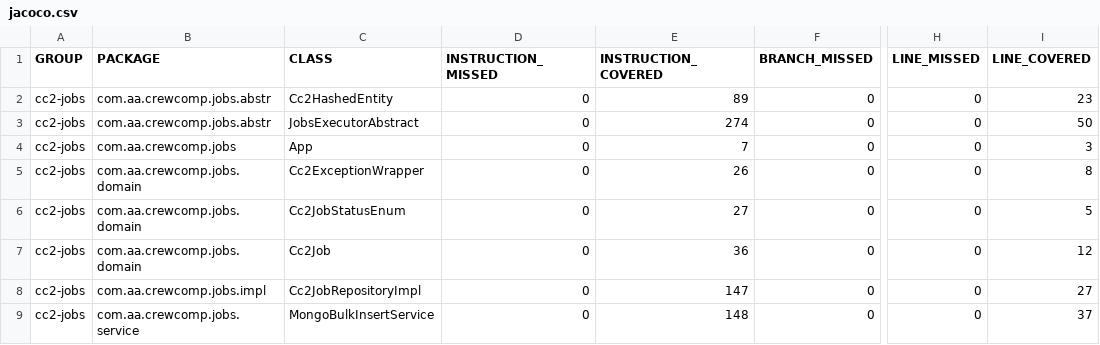
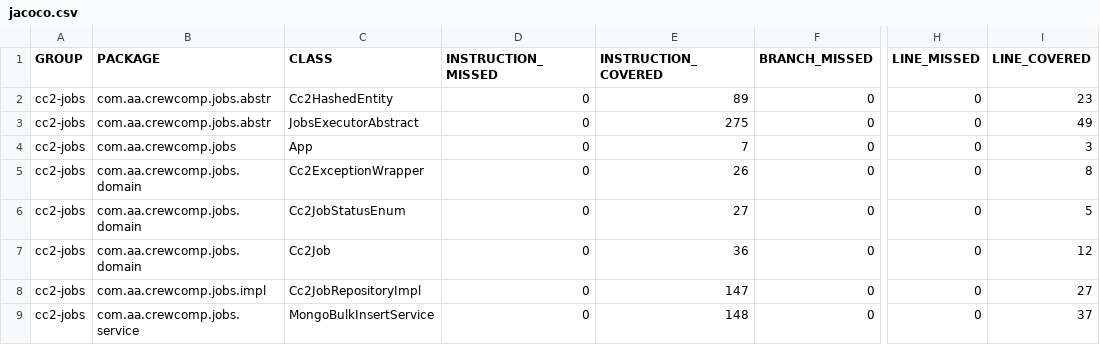
Before and after one commit to 239547OV/cc2_startup_apps, a CSV file: libs/cc2-jobs/target/site/jacoco/jacoco.csv, drawn as a sheet; only a part is shown, gaps mark what is left out; the diff names each change by its address in the sheet, - before the commit and + after, or states it on an @@ line.

```diff
--- a/libs/cc2-jobs/target/site/jacoco/jacoco.csv
+++ b/libs/cc2-jobs/target/site/jacoco/jacoco.csv
-E3 (INSTRUCTION_COVERED): 274
+E3 (INSTRUCTION_COVERED): 275
-I3 (LINE_COVERED): 50
+I3 (LINE_COVERED): 49
```
Also changed, not shown: 47 other files.
